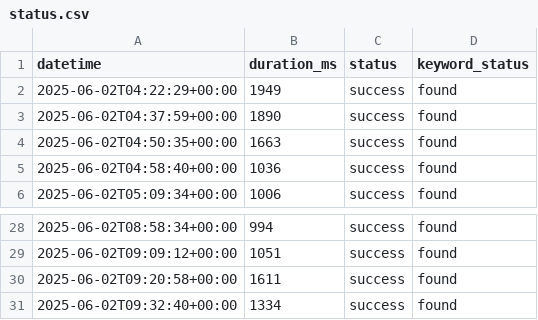
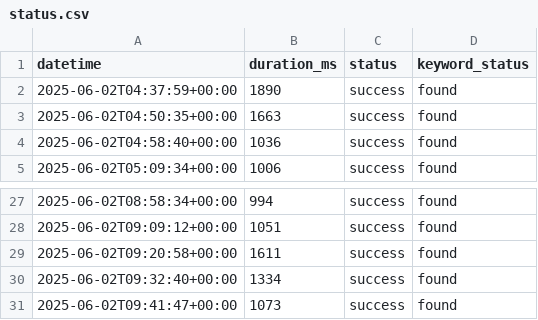
Before and after one commit to OWASP-BLT/OWASP-BLT-Website-Monitor, a CSV file: status.csv, drawn as a sheet; only a part is shown, gaps mark what is left out; removed rows and columns are numbered as before the commit, all else as after; the diff names each change by its address in the sheet, - before the commit and + after, or states it on an @@ line.

```diff
--- a/status.csv
+++ b/status.csv
-row 2: 2025-06-02T04:22:29+00:00 | 1949 | success | found
+row 31: 2025-06-02T09:41:47+00:00 | 1073 | success | found
```
Also changed, not shown: 1 other file.
